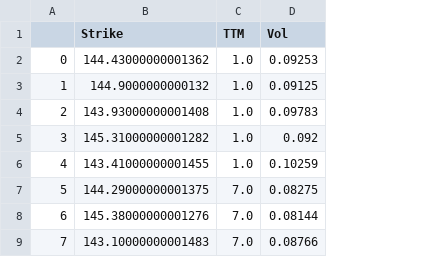
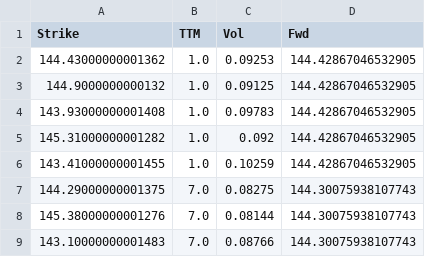
Before and after one commit to 1leolem1/Volatility-Surface-Interpolation, a CSV file: Strike Vol Surface.csv, drawn as a sheet; only a part is shown; removed rows and columns are numbered as before the commit, all else as after; the diff names each change by its address in the sheet, - before the commit and + after, or states it on an @@ line.

```diff
--- a/Strike Vol Surface.csv
+++ b/Strike Vol Surface.csv
-column A, rows 2-9: 0 | 1 | 2 | 3 | 4 | 5 | 6 | 7
+column D (Fwd), rows 2-9: 144.42867046532905 | 144.42867046532905 | 144.42867046532905 | 144.42867046532905 | 144.42867046532905 | 144.30075938107743 | 144.30075938107743 | 144.30075938107743
```
Also changed, not shown: 4 other files.
